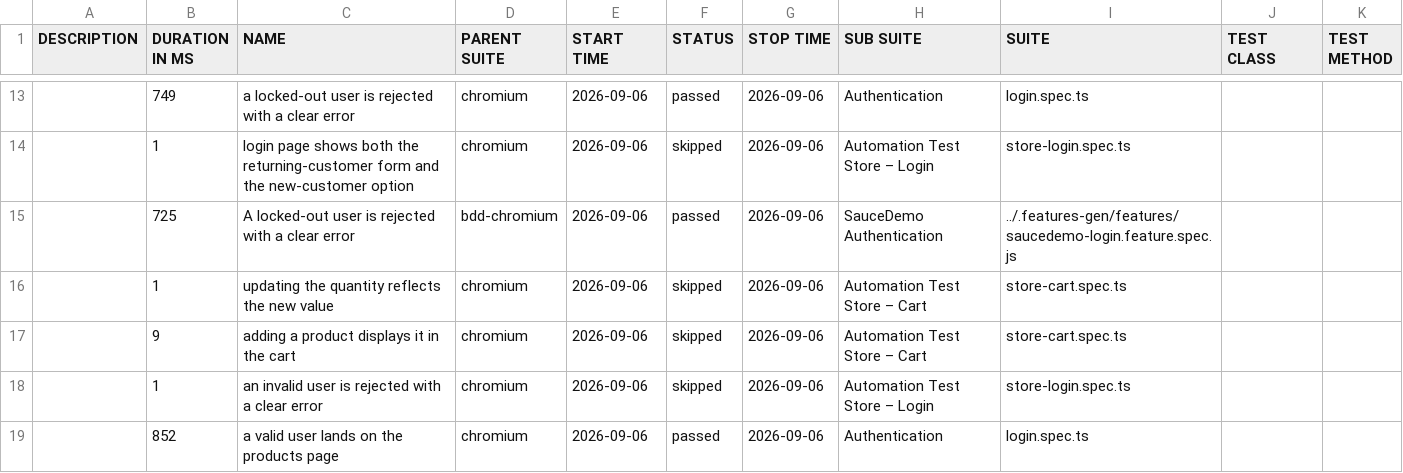
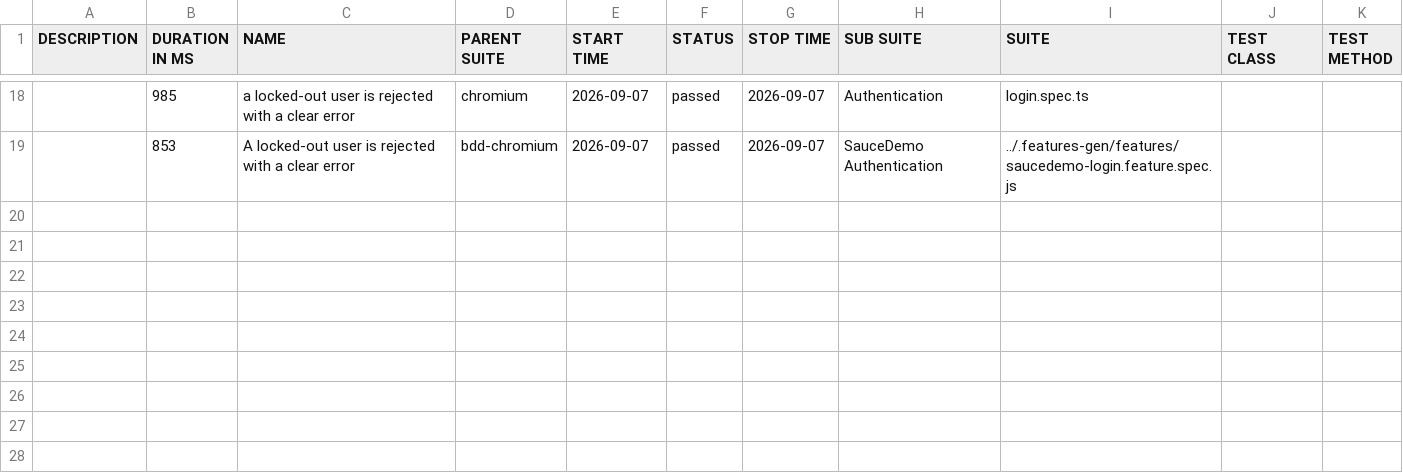
Before and after one commit to Cacheater/playwright-e2e-framework, a CSV file: data/suites.csv, drawn as a sheet; only a part is shown, gaps mark what is left out; the diff covers the shown part only.

```diff
--- a/data/suites.csv
+++ b/data/suites.csv
@@ -13,7 +18,2 @@
-"","749","a locked-out user is rejected with a clear error","chromium","2026-09-06","passed","2026-09-06","Authentication","login.spec.ts","",""
-"","1","login page shows both the returning-customer form and the new-customer option","chromium","2026-09-06","skipped","2026-09-06","Automation Test Store – Login","store-login.spec.ts","",""
-"","725","A locked-out user is rejected with a clear error","bdd-chromium","2026-09-06","passed","2026-09-06","SauceDemo Authentication","../.features-gen/features/saucedemo-login.feature.spec.js","",""
-"","1","updating the quantity reflects the new value","chromium","2026-09-06","skipped","2026-09-06","Automation Test Store – Cart","store-cart.spec.ts","",""
-"","9","adding a product displays it in the cart","chromium","2026-09-06","skipped","2026-09-06","Automation Test Store – Cart","store-cart.spec.ts","",""
-"","1","an invalid user is rejected with a clear error","chromium","2026-09-06","skipped","2026-09-06","Automation Test Store – Login","store-login.spec.ts","",""
-"","852","a valid user lands on the products page","chromium","2026-09-06","passed","2026-09-06","Authentication","login.spec.ts","",""
+"","985","a locked-out user is rejected with a clear error","chromium","2026-09-07","passed","2026-09-07","Authentication","login.spec.ts","",""
+"","853","A locked-out user is rejected with a clear error","bdd-chromium","2026-09-07","passed","2026-09-07","SauceDemo Authentication","../.features-gen/features/saucedemo-login.feature.spec.js","",""
```
Also changed, not shown: 9 added rows, 4 removed rows and 23 edited cells elsewhere in this file, 50 other files.
